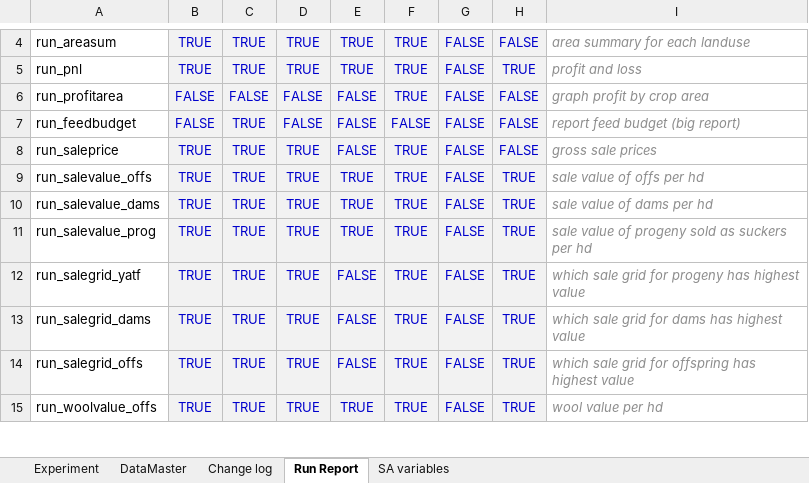
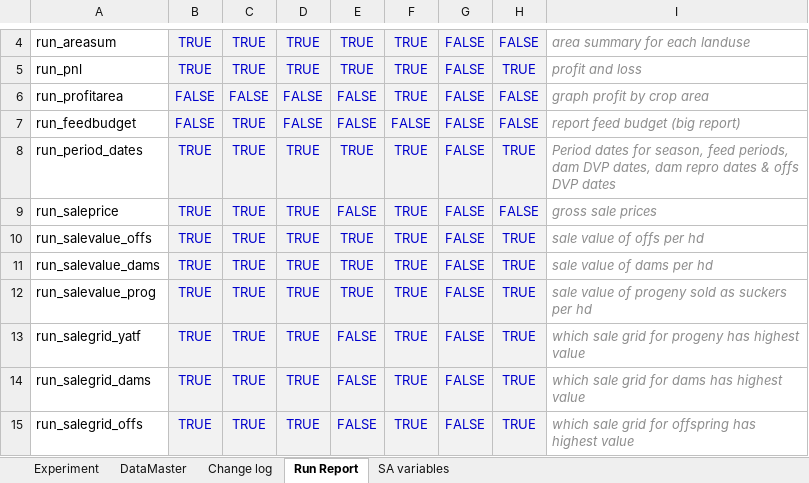
Before and after one commit to youngmr290/Australian-Farm-Optimisation-Model, an Excel workbook: exp.xlsx, sheet Run Report, drawn as a sheet; only a part is shown, gaps mark what is left out; the shorter side is filled out with more unchanged rows; values as stored, in another font and other column widths than the file's, no borders; charts and pictures and conditional formats not drawn; 1 other sheet too large or unreadable and not compared; the diff names each change by its address in the sheet, - before the commit and + after, or states it on an @@ line.

Commit message:
Change the FOO assumptions for POC to line it up with the altered grazing limit. Reduced FOO by 50kg/ha. Now25% of FP0 MEI. Add run_period_dates to exp.xl Increased profit by $3 000, Reduced Obj by $12 500

```diff
--- a/exp.xlsx (sheet Run Report)
+++ b/exp.xlsx (sheet Run Report)
+row 8: run_period_dates | TRUE | TRUE | TRUE | TRUE | TRUE | FALSE | TRUE | Period dates for season, feed periods, dam DVP dates, dam repro dates & offs DVP dates
```
Also changed, not shown: sheet Experiment, charts or pictures, 2 other files.
